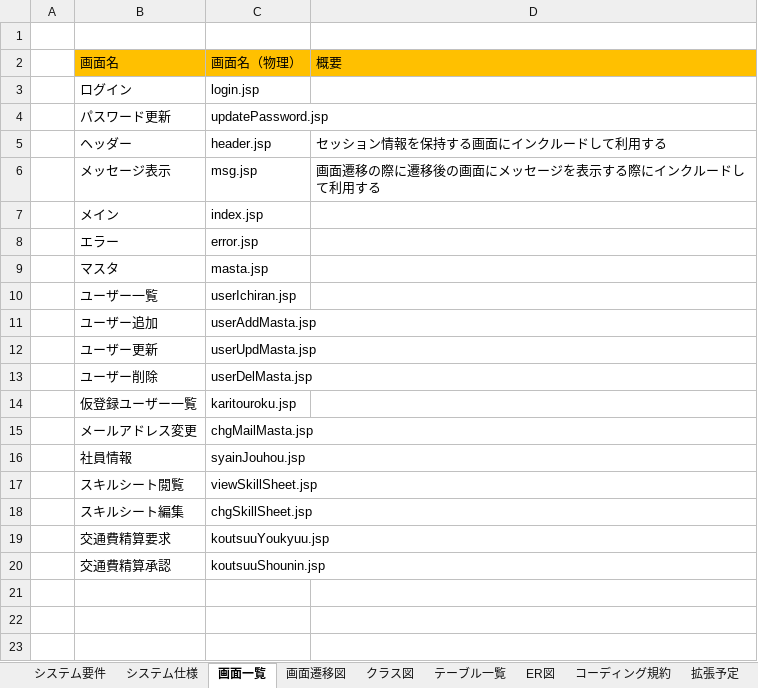
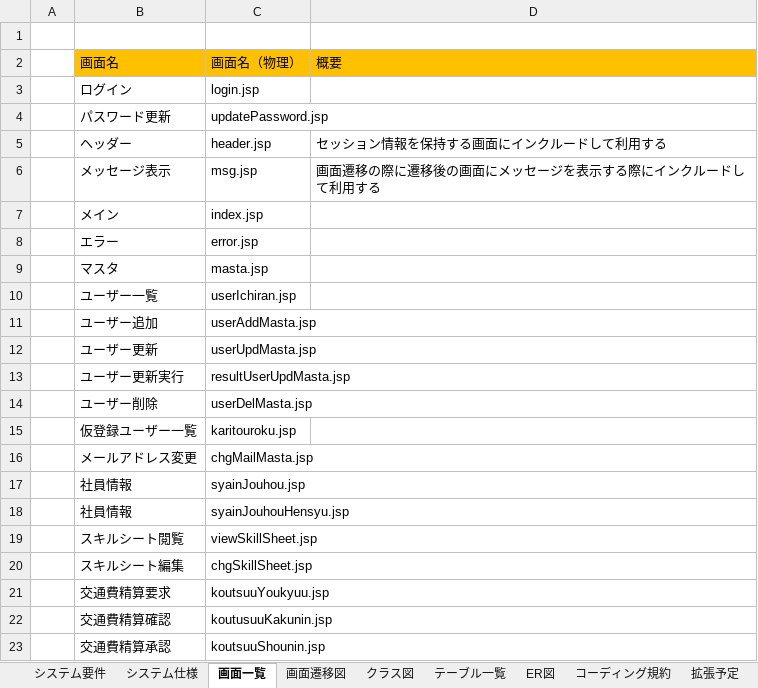
Before and after one commit to TDSL-nishiyama/TDSLWebProject, an Excel workbook: etc/ツール・設計書/TDSL社員管理アプリ（仮）_設計書.xlsx, sheet 画面一覧, drawn as a sheet; values as stored, in another font and other column widths than the file's, no borders; the diff names each change by its address in the sheet, - before the commit and + after, or states it on an @@ line.

Commit message:
交通費精算要求・交通費精算確認機能のひな形

```diff
--- a/etc/ツール・設計書/TDSL社員管理アプリ（仮）_設計書.xlsx (sheet 画面一覧)
+++ b/etc/ツール・設計書/TDSL社員管理アプリ（仮）_設計書.xlsx (sheet 画面一覧)
+row 13:  | ユーザー更新実行 | resultUserUpdMasta.jsp
+row 18:  | 社員情報 | syainJouhouHensyu.jsp
+row 22:  | 交通費精算確認 | koutusuuKakunin.jsp
```
Also changed, not shown: charts or pictures, 13 other files.
